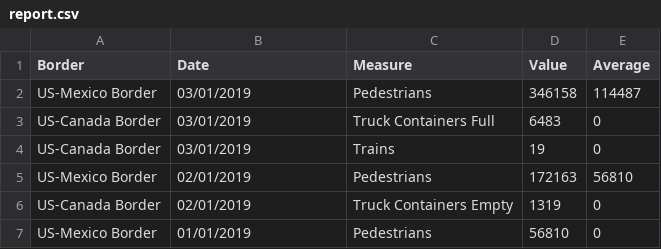
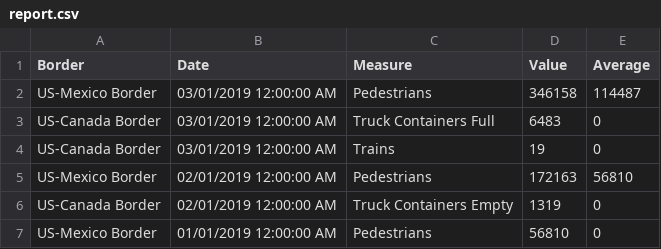
Before and after one commit to hardikaj96/BorderCrossingAnalysis, a CSV file: output/report.csv, drawn as a sheet.

```diff
--- a/output/report.csv
+++ b/output/report.csv
@@ -1,7 +1,7 @@
 Border,Date,Measure,Value,Average
-US-Mexico Border,03/01/2019,Pedestrians,346158,114487
-US-Canada Border,03/01/2019,Truck Containers Full,6483,0
-US-Canada Border,03/01/2019,Trains,19,0
-US-Mexico Border,02/01/2019,Pedestrians,172163,56810
-US-Canada Border,02/01/2019,Truck Containers Empty,1319,0
-US-Mexico Border,01/01/2019,Pedestrians,56810,0
+US-Mexico Border,03/01/2019 12:00:00 AM,Pedestrians,346158,114487
+US-Canada Border,03/01/2019 12:00:00 AM,Truck Containers Full,6483,0
+US-Canada Border,03/01/2019 12:00:00 AM,Trains,19,0
+US-Mexico Border,02/01/2019 12:00:00 AM,Pedestrians,172163,56810
+US-Canada Border,02/01/2019 12:00:00 AM,Truck Containers Empty,1319,0
+US-Mexico Border,01/01/2019 12:00:00 AM,Pedestrians,56810,0
```
Also changed, not shown: 1 other file.
